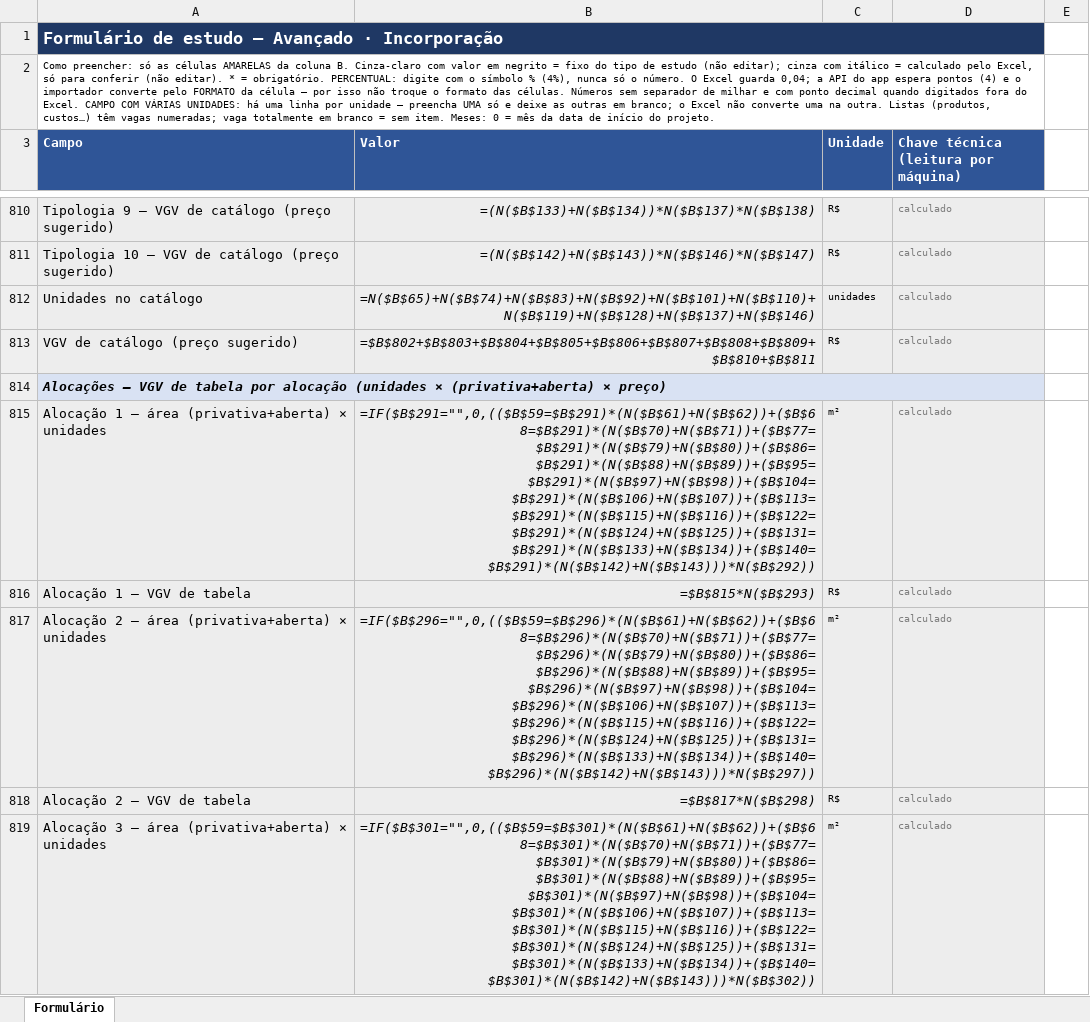
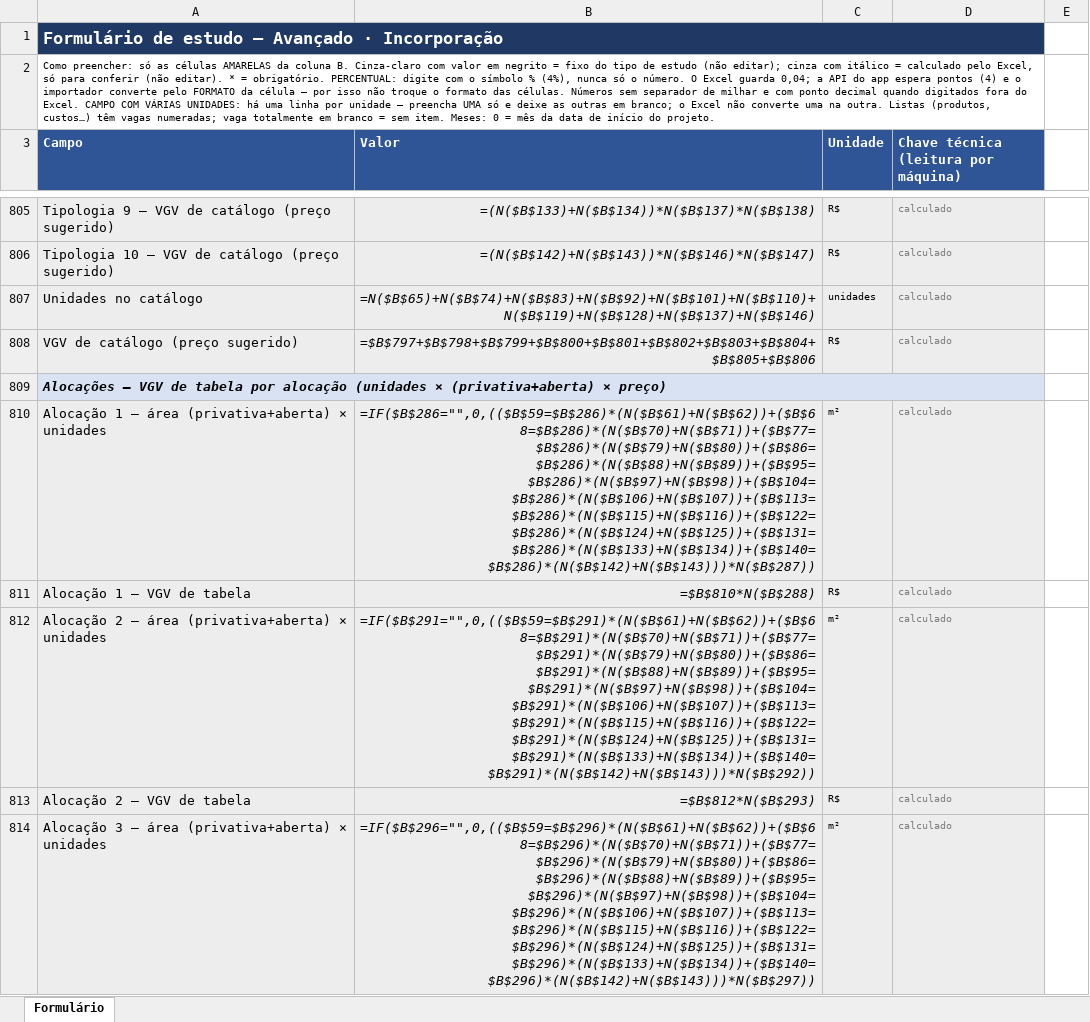
Before and after one commit to rafaleandrog/viabilidade-real-estate, an Excel workbook: referencia/formularios/exemplos/exemplo-incorporacao-aurora-parque-avancado.xlsx, sheet Formulário, drawn as a sheet; only a part is shown, gaps mark what is left out; values as stored, in another font and other column widths than the file's, no borders; formulas without a stored value are shown as written; addresses are those after the commit; the diff covers the shown part only; the diff names each change by its address in the sheet, - before the commit and + after, or states it on an @@ line.

```diff
--- a/referencia/formularios/exemplos/exemplo-incorporacao-aurora-parque-avancado.xlsx (sheet Formulário)
+++ b/referencia/formularios/exemplos/exemplo-incorporacao-aurora-parque-avancado.xlsx (sheet Formulário)
-B808 (Valor): =$B$802+$B$803+$B$804+$B$805+$B$806+$B$807+$B$808+$B$809+$B$810+$B$811
+B808 (Valor): =$B$797+$B$798+$B$799+$B$800+$B$801+$B$802+$B$803+$B$804+$B$805+$B$806
-B810 (Valor): =IF($B$291="",0,(($B$59=$B$291)*(N($B$61)+N($B$62))+($B$68=$B$291)*(N($B$70)+N($B$71))+($B$77=$B$291)*(N($B$79)+N($B$80))+($B$86=$B$291)*(N($B$88)+N($B$89))+($B$95=$B$291)*(N($B$97)+N($B$98))+($B$104=$B$291)*(N($B$106)+N($B$107))+($B$113=$B$291)*(N($B$115)+N($B$116))+($B$122=$B$291)*(N($B$124)+N($B$125))+($B$131=$B$291)*(N($B$133)+N($B$134))+($B$140=$B$291)*(N($B$142)+N($B$143)))*N($B$292))
+B810 (Valor): =IF($B$286="",0,(($B$59=$B$286)*(N($B$61)+N($B$62))+($B$68=$B$286)*(N($B$70)+N($B$71))+($B$77=$B$286)*(N($B$79)+N($B$80))+($B$86=$B$286)*(N($B$88)+N($B$89))+($B$95=$B$286)*(N($B$97)+N($B$98))+($B$104=$B$286)*(N($B$106)+N($B$107))+($B$113=$B$286)*(N($B$115)+N($B$116))+($B$122=$B$286)*(N($B$124)+N($B$125))+($B$131=$B$286)*(N($B$133)+N($B$134))+($B$140=$B$286)*(N($B$142)+N($B$143)))*N($B$287))
-B811 (Valor): =$B$815*N($B$293)
+B811 (Valor): =$B$810*N($B$288)
-B812 (Valor): =IF($B$296="",0,(($B$59=$B$296)*(N($B$61)+N($B$62))+($B$68=$B$296)*(N($B$70)+N($B$71))+($B$77=$B$296)*(N($B$79)+N($B$80))+($B$86=$B$296)*(N($B$88)+N($B$89))+($B$95=$B$296)*(N($B$97)+N($B$98))+($B$104=$B$296)*(N($B$106)+N($B$107))+($B$113=$B$296)*(N($B$115)+N($B$116))+($B$122=$B$296)*(N($B$124)+N($B$125))+($B$131=$B$296)*(N($B$133)+N($B$134))+($B$140=$B$296)*(N($B$142)+N($B$143)))*N($B$297))
+B812 (Valor): =IF($B$291="",0,(($B$59=$B$291)*(N($B$61)+N($B$62))+($B$68=$B$291)*(N($B$70)+N($B$71))+($B$77=$B$291)*(N($B$79)+N($B$80))+($B$86=$B$291)*(N($B$88)+N($B$89))+($B$95=$B$291)*(N($B$97)+N($B$98))+($B$104=$B$291)*(N($B$106)+N($B$107))+($B$113=$B$291)*(N($B$115)+N($B$116))+($B$122=$B$291)*(N($B$124)+N($B$125))+($B$131=$B$291)*(N($B$133)+N($B$134))+($B$140=$B$291)*(N($B$142)+N($B$143)))*N($B$292))
-B813 (Valor): =$B$817*N($B$298)
+B813 (Valor): =$B$812*N($B$293)
-B814 (Valor): =IF($B$301="",0,(($B$59=$B$301)*(N($B$61)+N($B$62))+($B$68=$B$301)*(N($B$70)+N($B$71))+($B$77=$B$301)*(N($B$79)+N($B$80))+($B$86=$B$301)*(N($B$88)+N($B$89))+($B$95=$B$301)*(N($B$97)+N($B$98))+($B$104=$B$301)*(N($B$106)+N($B$107))+($B$113=$B$301)*(N($B$115)+N($B$116))+($B$122=$B$301)*(N($B$124)+N($B$125))+($B$131=$B$301)*(N($B$133)+N($B$134))+($B$140=$B$301)*(N($B$142)+N($B$143)))*N($B$302))
+B814 (Valor): =IF($B$296="",0,(($B$59=$B$296)*(N($B$61)+N($B$62))+($B$68=$B$296)*(N($B$70)+N($B$71))+($B$77=$B$296)*(N($B$79)+N($B$80))+($B$86=$B$296)*(N($B$88)+N($B$89))+($B$95=$B$296)*(N($B$97)+N($B$98))+($B$104=$B$296)*(N($B$106)+N($B$107))+($B$113=$B$296)*(N($B$115)+N($B$116))+($B$122=$B$296)*(N($B$124)+N($B$125))+($B$131=$B$296)*(N($B$133)+N($B$134))+($B$140=$B$296)*(N($B$142)+N($B$143)))*N($B$297))
```
Also changed, not shown: 5 removed rows and 212 edited cells elsewhere in this sheet, referencia/formularios/exemplos/exemplo-loteamento-vale-do-sol-avancado.xlsx, referencia/formularios/formulario-avancado-incorporacao.xlsx, 1 other file.
